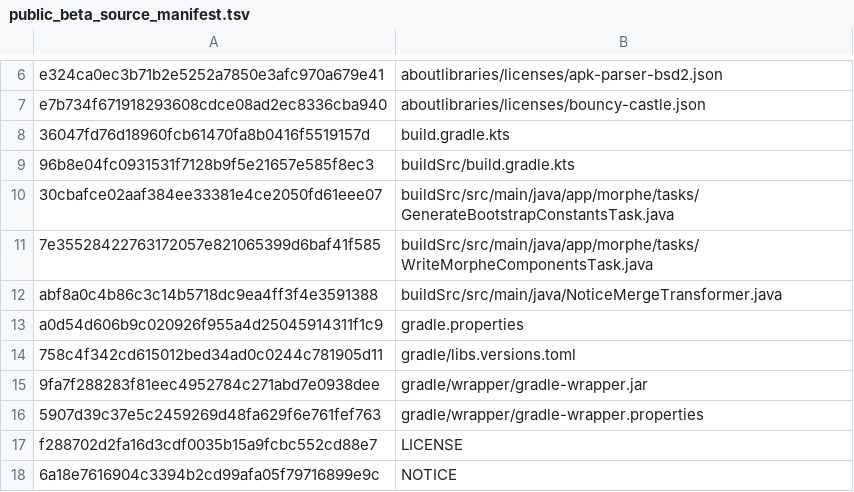
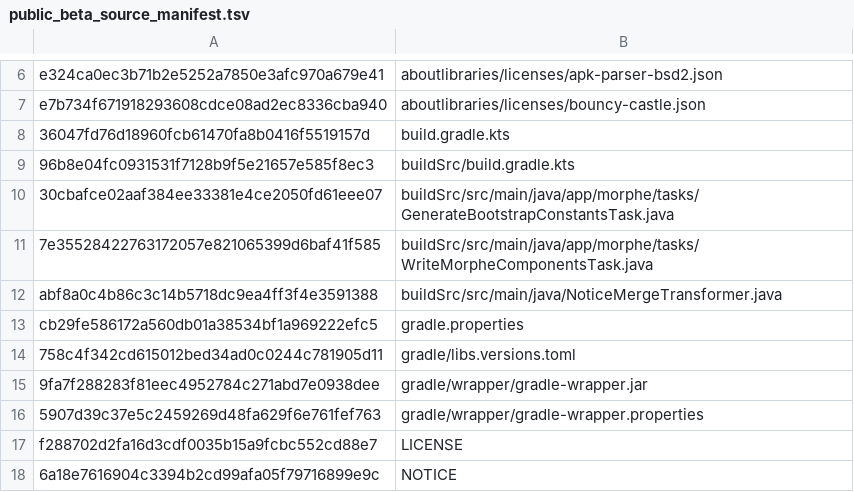
Before and after one commit to lxsdd/morphe-desktop-public, a TSV file: tools/public_beta_source_manifest.tsv, drawn as a sheet; only a part is shown, gaps mark what is left out.

Commit message:
release(beta): stage complete Custom 2.2.0-beta.8 with monotonic version and exact source pins

```diff
--- a/tools/public_beta_source_manifest.tsv
+++ b/tools/public_beta_source_manifest.tsv
@@ -12,3 +12,3 @@ e7b734f671918293608cdce08ad2ec8336cba940	aboutlibraries/licenses/bouncy-castle.j
 abf8a0c4b86c3c14b5718dc9ea4ff3f4e3591388	buildSrc/src/main/java/NoticeMergeTransformer.java
-a0d54d606b9c020926f955a4d25045914311f1c9	gradle.properties
+cb29fe586172a560db01a38534bf1a969222efc5	gradle.properties
 758c4f342cd615012bed34ad0c0244c781905d11	gradle/libs.versions.toml
```
Also changed, not shown: 1 other file.
